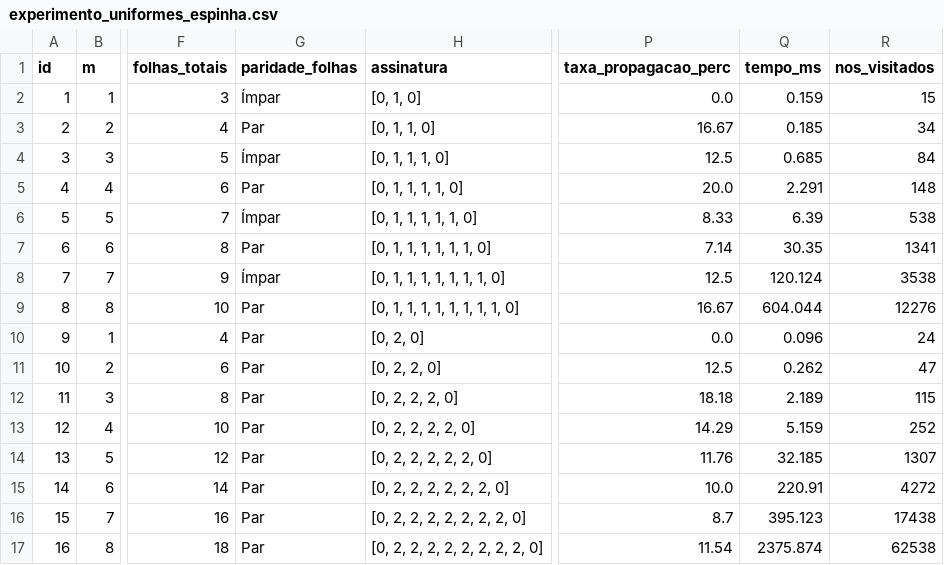
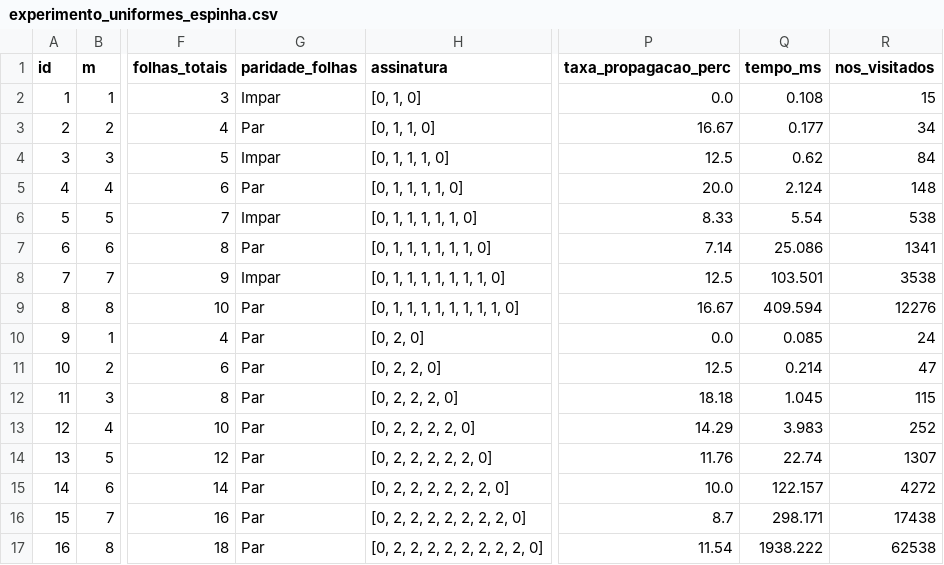
Before and after one commit to faeldantas/TCC-minimax-jogo-convexidade-p3, a CSV file: resultados/experimento_uniformes_espinha.csv, drawn as a sheet; only a part is shown, gaps mark what is left out; the diff names each change by its address in the sheet, - before the commit and + after, or states it on an @@ line.

Commit message:
fix: ajuste de paridade impar e geracao limpa dos relatorios

```diff
--- a/resultados/experimento_uniformes_espinha.csv
+++ b/resultados/experimento_uniformes_espinha.csv
-G2 (paridade_folhas): Ímpar
+G2 (paridade_folhas): Impar
-Q2 (tempo_ms): 0.159
+Q2 (tempo_ms): 0.108
-Q3 (tempo_ms): 0.185
+Q3 (tempo_ms): 0.177
-G4 (paridade_folhas): Ímpar
+G4 (paridade_folhas): Impar
-Q4 (tempo_ms): 0.685
+Q4 (tempo_ms): 0.62
-Q5 (tempo_ms): 2.291
+Q5 (tempo_ms): 2.124
-G6 (paridade_folhas): Ímpar
+G6 (paridade_folhas): Impar
-Q6 (tempo_ms): 6.39
+Q6 (tempo_ms): 5.54
-Q7 (tempo_ms): 30.35
+Q7 (tempo_ms): 25.086
-G8 (paridade_folhas): Ímpar
+G8 (paridade_folhas): Impar
-Q8 (tempo_ms): 120.124
+Q8 (tempo_ms): 103.501
-Q9 (tempo_ms): 604.044
+Q9 (tempo_ms): 409.594
-Q10 (tempo_ms): 0.096
+Q10 (tempo_ms): 0.085
-Q11 (tempo_ms): 0.262
+Q11 (tempo_ms): 0.214
-Q12 (tempo_ms): 2.189
+Q12 (tempo_ms): 1.045
-Q13 (tempo_ms): 5.159
+Q13 (tempo_ms): 3.983
-Q14 (tempo_ms): 32.185
+Q14 (tempo_ms): 22.74
-Q15 (tempo_ms): 220.91
+Q15 (tempo_ms): 122.157
-Q16 (tempo_ms): 395.123
+Q16 (tempo_ms): 298.171
-Q17 (tempo_ms): 2375.874
+Q17 (tempo_ms): 1938.222
```
Also changed, not shown: 2 other files.
